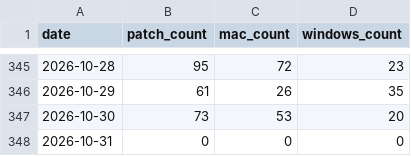
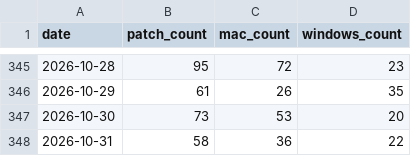
Before and after one commit to allenhouchins/fleet-maintained-apps-growth-tracker, a CSV file: data/patches_per_day.csv, drawn as a sheet; only a part is shown, gaps mark what is left out.

```diff
--- a/data/patches_per_day.csv
+++ b/data/patches_per_day.csv
@@ -347,2 +347,2 @@ date,patch_count,mac_count,windows_count
 2026-10-30,73,53,20
-2026-10-31,0,0,0
+2026-10-31,58,36,22
```
Also changed, not shown: 4 other files.
